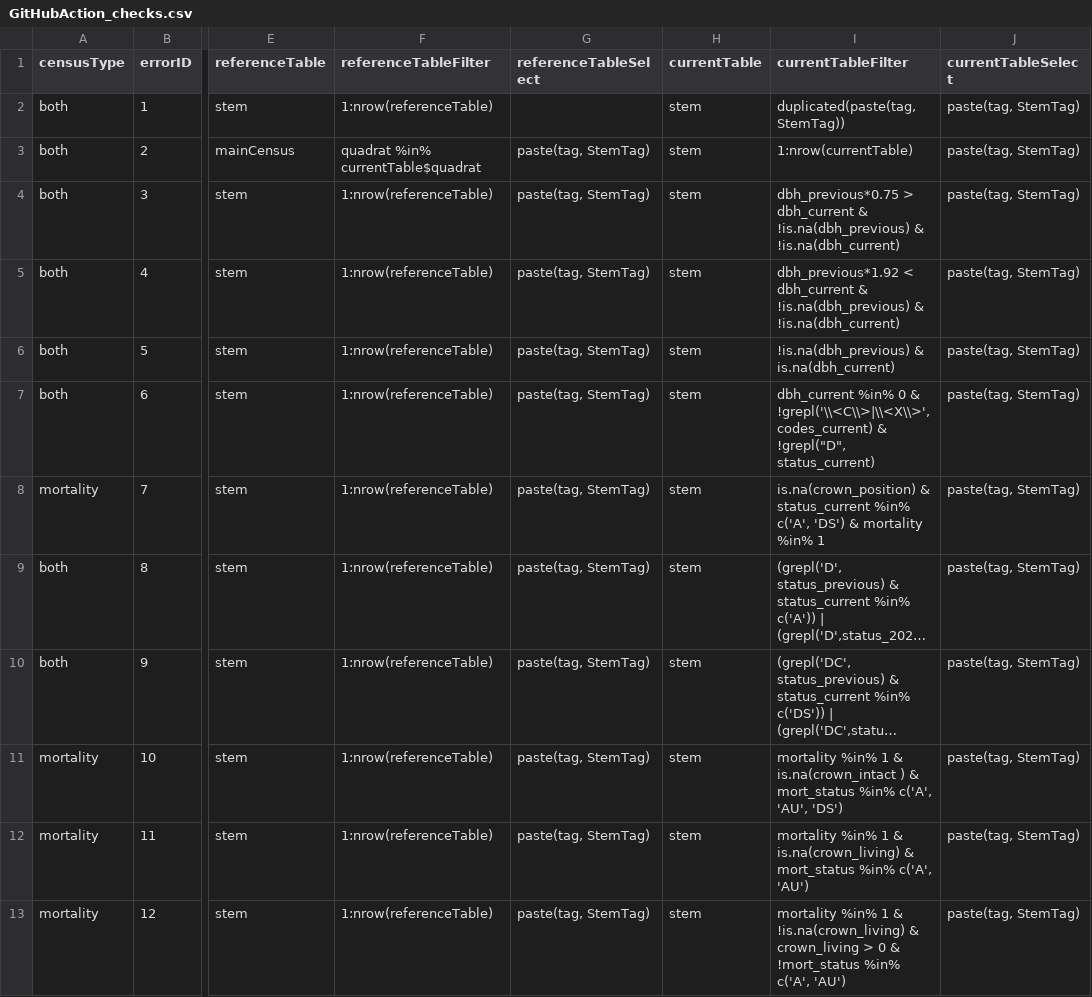
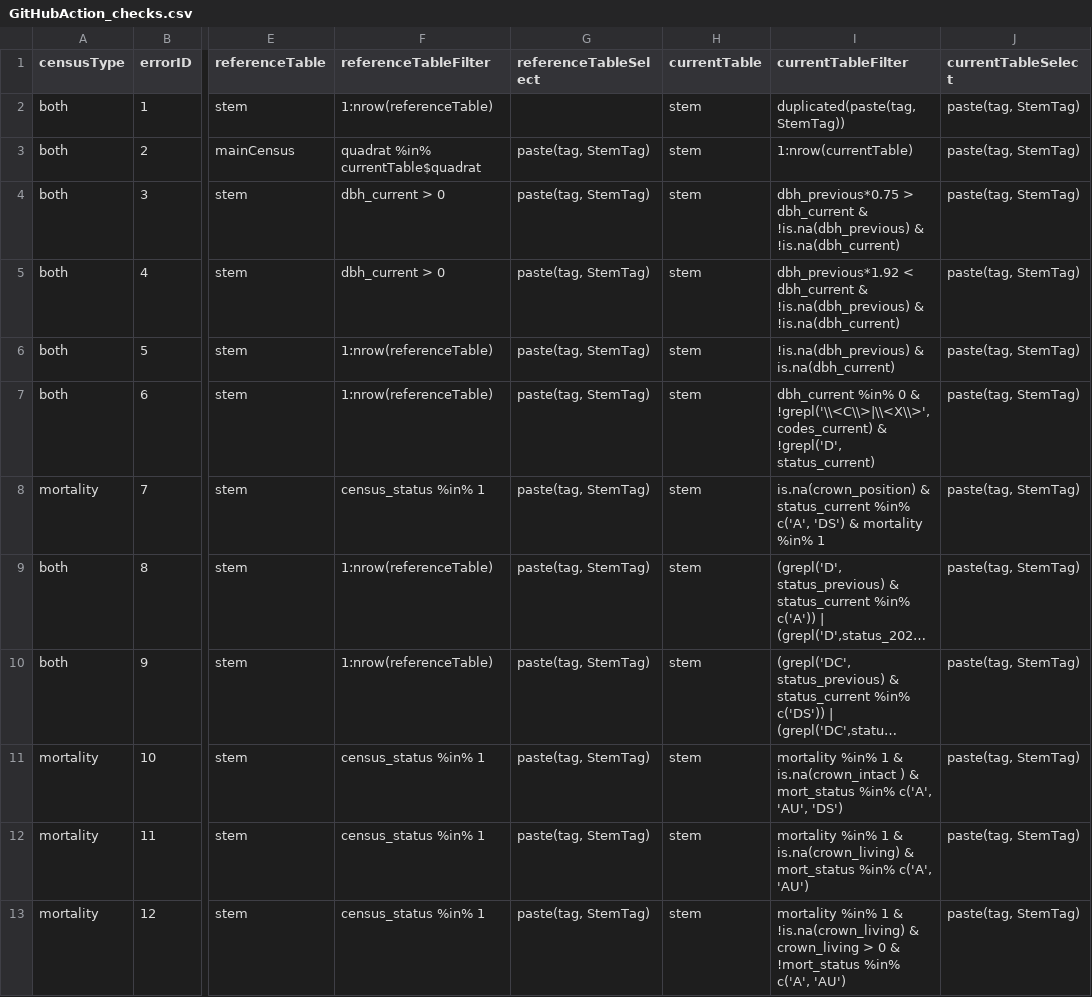
Before and after one commit to SCBI-ForestGEO/2023census, a CSV file: QAQC_reports/GitHubAction_checks.csv, drawn as a sheet; only a part is shown, gaps mark what is left out; long unchanged cells end in …; the diff covers the shown part only; the diff names each change by its address in the sheet, - before the commit and + after, or states it on an @@ line.

Commit message:
updating checks and cleaning up raw data folder

```diff
--- a/QAQC_reports/GitHubAction_checks.csv
+++ b/QAQC_reports/GitHubAction_checks.csv
-F4:F5 (referenceTableFilter): 1:nrow(referenceTable)
+F4:F5 (referenceTableFilter): dbh_current > 0
-I7 (currentTableFilter): …codes_current) & !grepl("D", status_current)
+I7 (currentTableFilter): …codes_current) & !grepl('D', status_current)
-F8 (referenceTableFilter): 1:nrow(referenceTable)
+F8 (referenceTableFilter): census_status %in% 1
-F11:F13 (referenceTableFilter): 1:nrow(referenceTable)
+F11:F13 (referenceTableFilter): census_status %in% 1
```
Also changed, not shown: 10 edited cells elsewhere in this file, 3 other files.
